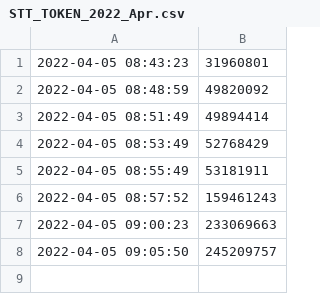
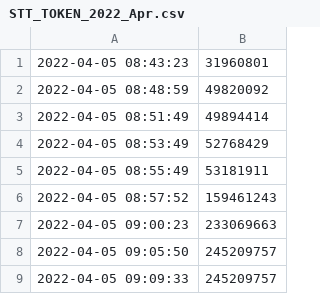
Before and after one commit to jchilkie/terra, a CSV file: fees_to_burn/STT_TOKEN_2022_Apr.csv, drawn as a sheet.

Commit message:
Adding datafile from 2022-04-05 09:09:45

```diff
--- a/fees_to_burn/STT_TOKEN_2022_Apr.csv
+++ b/fees_to_burn/STT_TOKEN_2022_Apr.csv
@@ -8 +8,2 @@
 2022-04-05 09:05:50,245209757
+2022-04-05 09:09:33,245209757
```
